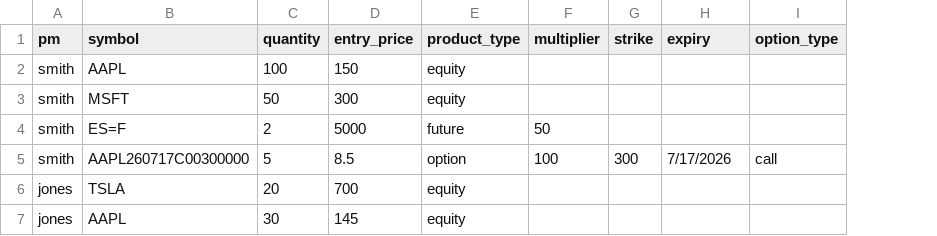
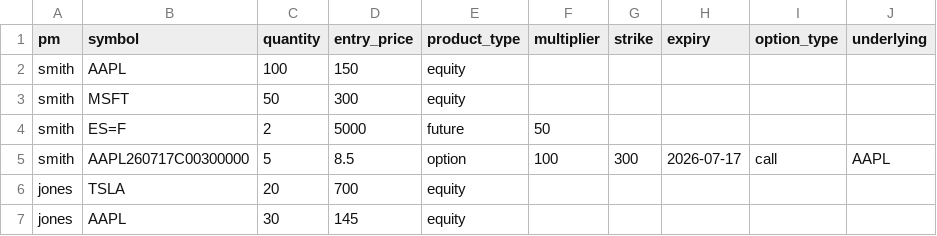
Before and after one commit to diogovmello/PMS, a CSV file: data/sample_positions.csv, drawn as a sheet; the diff names each change by its address in the sheet, - before the commit and + after, or states it on an @@ line.

Commit message:
Add Black-Scholes delta for options; fix yfinance single-symbol shape bug

```diff
--- a/data/sample_positions.csv
+++ b/data/sample_positions.csv
+column J (underlying), row 5: AAPL
-H5 (expiry): 7/17/2026
+H5 (expiry): 2026-07-17
```
Also changed, not shown: 4 other files.
